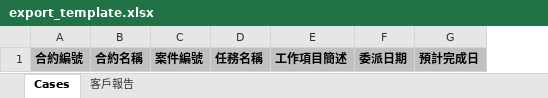
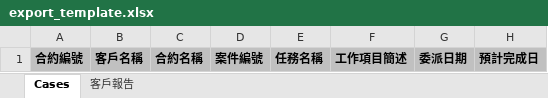
Before and after one commit to ofee04-crypto/ComFzProcMgnPart, an Excel workbook: backend/src/main/resources/export_template.xlsx, sheet Cases, drawn as a sheet; only a part is shown; values as stored, in another font and other column widths than the file's, no borders; the diff names each change by its address in the sheet, - before the commit and + after, or states it on an @@ line.

```diff
--- a/backend/src/main/resources/export_template.xlsx (sheet Cases)
+++ b/backend/src/main/resources/export_template.xlsx (sheet Cases)
+column B, row 1: 客戶名稱
```
Also changed, not shown: sheet 客戶報告, formulas that keep their value, 4 other files.
